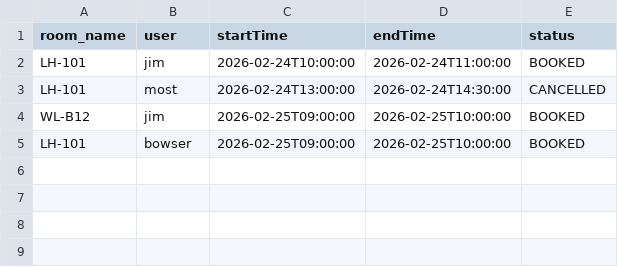
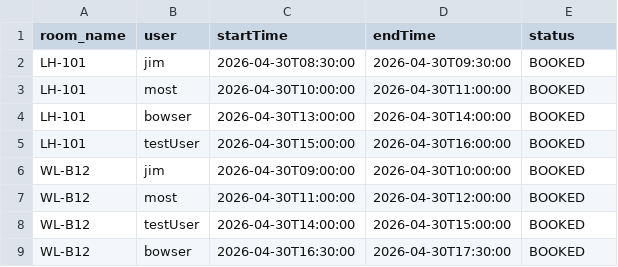
Before and after one commit to Hayden-Holmes/room_booking_app, a CSV file: src/main/resources/seed/reservations.csv, drawn as a sheet.

```diff
--- a/src/main/resources/seed/reservations.csv
+++ b/src/main/resources/seed/reservations.csv
@@ -1,5 +1,9 @@
 room_name,user,startTime,endTime,status
-LH-101,jim,2026-02-24T10:00:00,2026-02-24T11:00:00,BOOKED
-LH-101,most,2026-02-24T13:00:00,2026-02-24T14:30:00,CANCELLED
-WL-B12,jim,2026-02-25T09:00:00,2026-02-25T10:00:00,BOOKED
-LH-101,bowser,2026-02-25T09:00:00,2026-02-25T10:00:00,BOOKED
+LH-101,jim,2026-04-30T08:30:00,2026-04-30T09:30:00,BOOKED
+LH-101,most,2026-04-30T10:00:00,2026-04-30T11:00:00,BOOKED
+LH-101,bowser,2026-04-30T13:00:00,2026-04-30T14:00:00,BOOKED
+LH-101,testUser,2026-04-30T15:00:00,2026-04-30T16:00:00,BOOKED
+WL-B12,jim,2026-04-30T09:00:00,2026-04-30T10:00:00,BOOKED
+WL-B12,most,2026-04-30T11:00:00,2026-04-30T12:00:00,BOOKED
+WL-B12,testUser,2026-04-30T14:00:00,2026-04-30T15:00:00,BOOKED
+WL-B12,bowser,2026-04-30T16:30:00,2026-04-30T17:30:00,BOOKED
```
Also changed, not shown: 5 other files.
